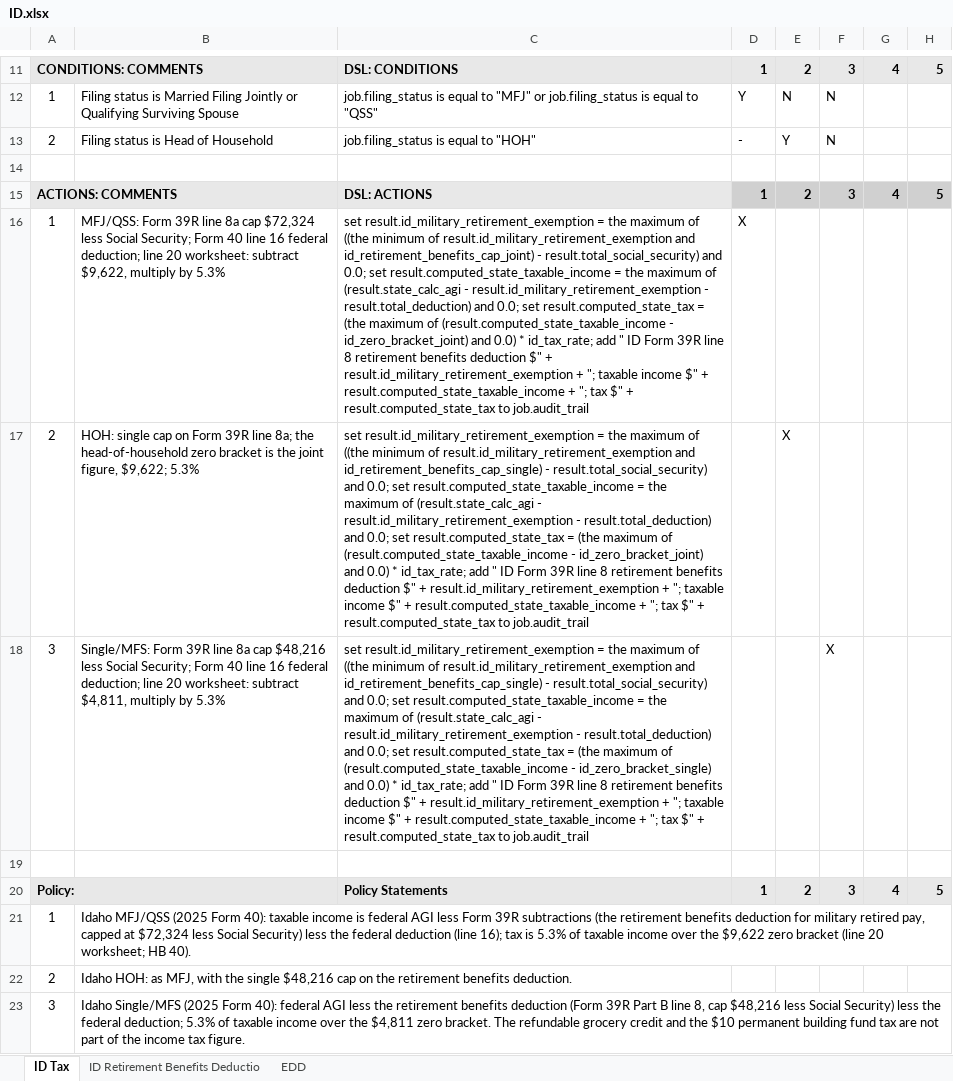
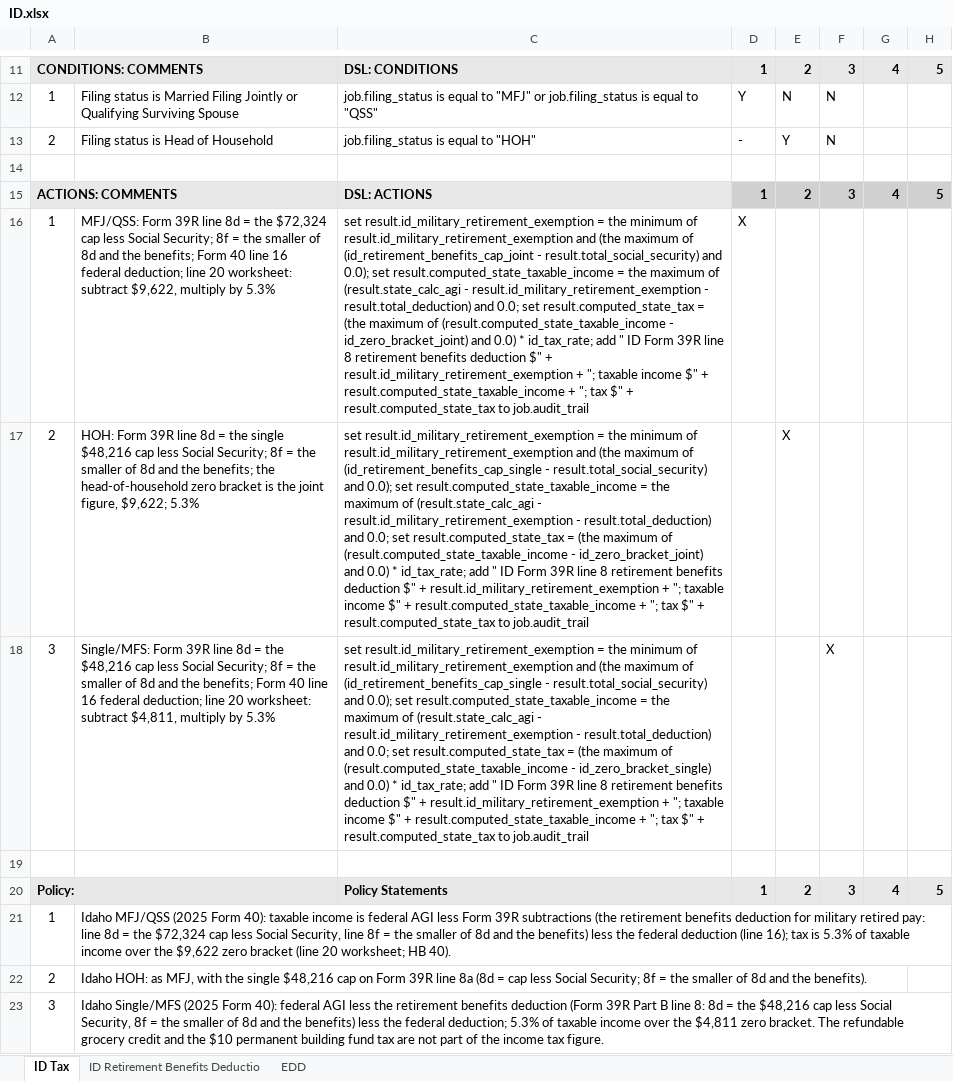
Before and after one commit to DTRules/DTRules, an Excel workbook: sampleprojects/TaxReturn/excel/states/ID.xlsx, sheet ID Tax, drawn as a sheet; only a part is shown, gaps mark what is left out; values as stored, in another font and other column widths than the file's, no borders; the diff names each change by its address in the sheet, - before the commit and + after, or states it on an @@ line.

```diff
--- a/sampleprojects/TaxReturn/excel/states/ID.xlsx (sheet ID Tax)
+++ b/sampleprojects/TaxReturn/excel/states/ID.xlsx (sheet ID Tax)
-B16: …39R line 8a cap $72,324 less Social Security; Form 40…
+B16: …39R line 8d = the $72,324 cap less Social Security; 8f = the smaller of 8d and the benefits; Form 40…
-C16: …= the maximum of ((the minimum of result.id_military_retirement_exemption and id_retirement_benefits_cap_joint) - result.total_social_security) and 0.0; set result.computed_state_taxable_income…
+C16: …= the minimum of result.id_military_retirement_exemption and (the maximum of (id_retirement_benefits_cap_joint - result.total_social_security) and 0.0); set result.computed_state_taxable_income…
-B17: HOH: single cap on Form 39R line 8a; the head-of-household…
+B17: HOH: Form 39R line 8d = the single $48,216 cap less Social Security; 8f = the smaller of 8d and the benefits; the head-of-household…
-C17: …= the maximum of ((the minimum of result.id_military_retirement_exemption and id_retirement_benefits_cap_single) - result.total_social_security) and 0.0; set result.computed_state_taxable_income…
+C17: …= the minimum of result.id_military_retirement_exemption and (the maximum of (id_retirement_benefits_cap_single - result.total_social_security) and 0.0); set result.computed_state_taxable_income…
-B18: …39R line 8a cap $48,216 less Social Security; Form 40…
+B18: …39R line 8d = the $48,216 cap less Social Security; 8f = the smaller of 8d and the benefits; Form 40…
-C18: …= the maximum of ((the minimum of result.id_military_retirement_exemption and id_retirement_benefits_cap_single) - result.total_social_security) and 0.0; set result.computed_state_taxable_income…
+C18: …= the minimum of result.id_military_retirement_exemption and (the maximum of (id_retirement_benefits_cap_single - result.total_social_security) and 0.0); set result.computed_state_taxable_income…
-B21: …military retired pay, capped at $72,324 less Social Security) less the…
+B21: …military retired pay: line 8d = the $72,324 cap less Social Security, line 8f = the smaller of 8d and the benefits) less the…
-B22: …cap on the retirement benefits deduction.
+B22: …cap on Form 39R line 8a (8d = cap less Social Security; 8f = the smaller of 8d and the benefits).
-B23: …B line 8, cap $48,216 less Social Security) less the…
+B23: …B line 8: 8d = the $48,216 cap less Social Security, 8f = the smaller of 8d and the benefits) less the…
```
Also changed, not shown: sheet ID Retirement Benefits Deductio, sheet EDD, sampleprojects/TaxReturn/excel/states/CO.xlsx, sampleprojects/TaxReturn/excel/states/DE.xlsx, 37 other files.
